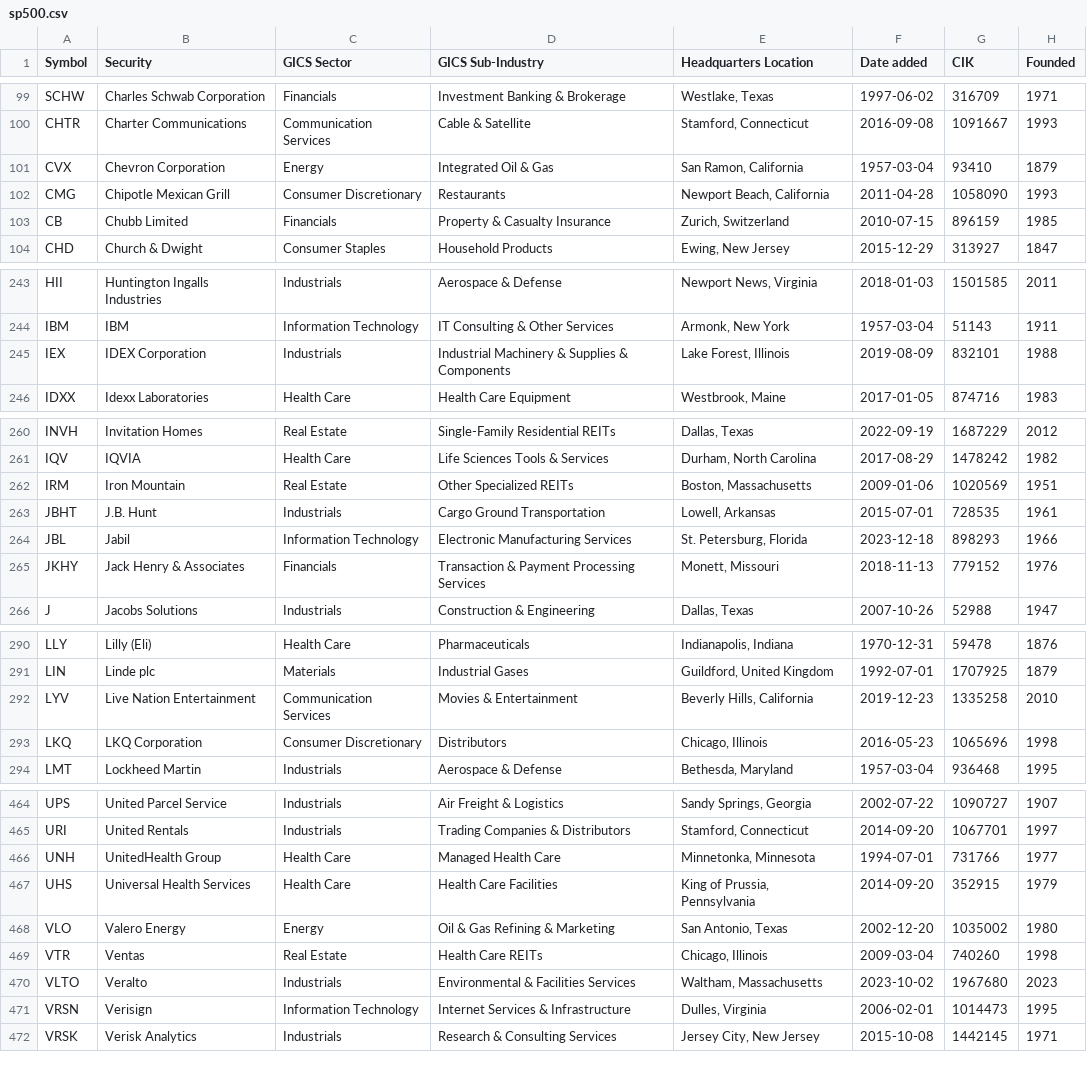
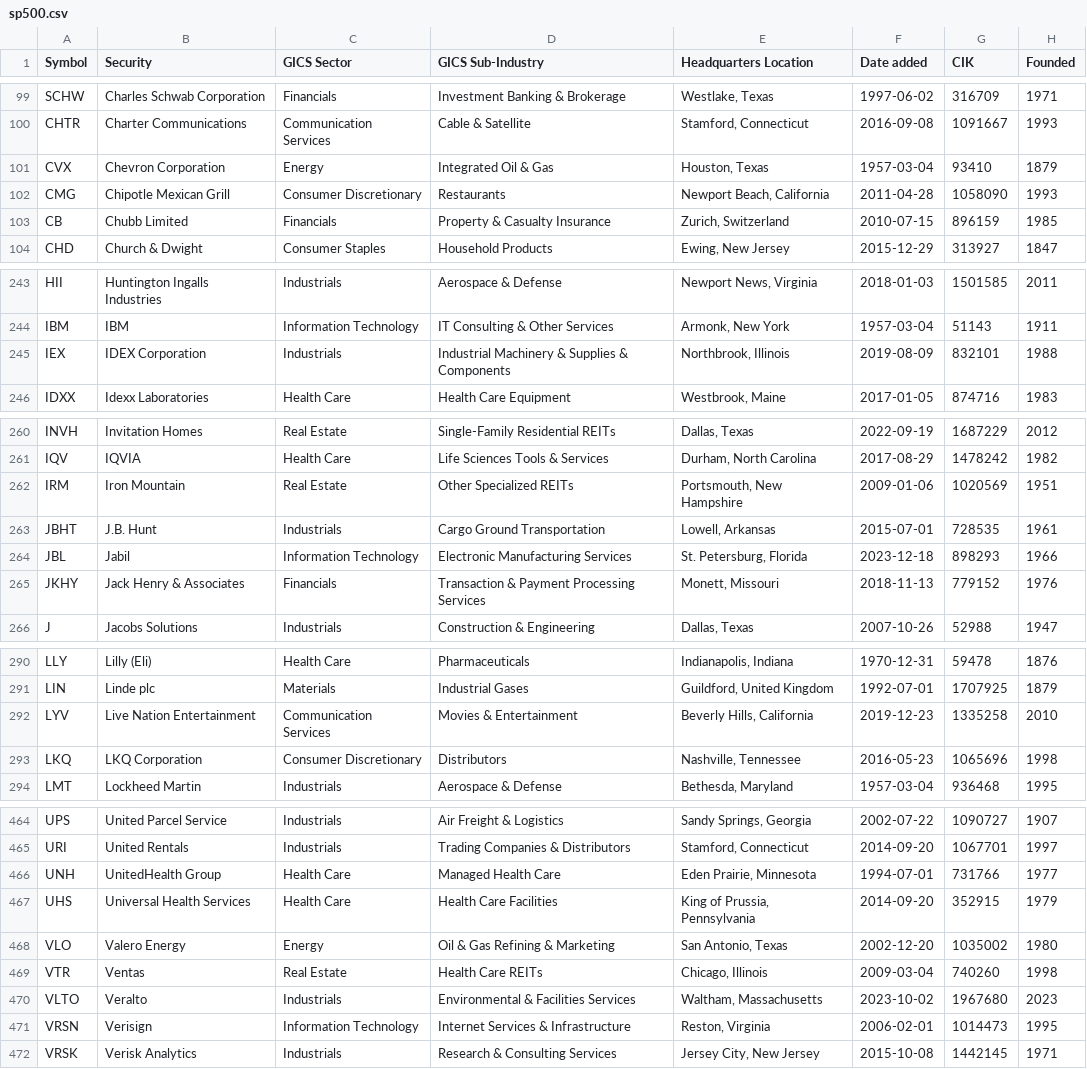
Before and after one commit to cjtexas/sp500companies, a CSV file: data/sp500.csv, drawn as a sheet; only a part is shown, gaps mark what is left out.

```diff
--- a/data/sp500.csv
+++ b/data/sp500.csv
@@ -100,3 +100,3 @@ SCHW,Charles Schwab Corporation,Financials,Investment Banking & Brokerage,"Westl
 CHTR,Charter Communications,Communication Services,Cable & Satellite,"Stamford, Connecticut",2016-09-08,1091667,1993
-CVX,Chevron Corporation,Energy,Integrated Oil & Gas,"San Ramon, California",1957-03-04,93410,1879
+CVX,Chevron Corporation,Energy,Integrated Oil & Gas,"Houston, Texas",1957-03-04,93410,1879
 CMG,Chipotle Mexican Grill,Consumer Discretionary,Restaurants,"Newport Beach, California",2011-04-28,1058090,1993
@@ -244,3 +244,3 @@ HII,Huntington Ingalls Industries,Industrials,Aerospace & Defense,"Newport News,
 IBM,IBM,Information Technology,IT Consulting & Other Services,"Armonk, New York",1957-03-04,51143,1911
-IEX,IDEX Corporation,Industrials,Industrial Machinery & Supplies & Components,"Lake Forest, Illinois",2019-08-09,832101,1988
+IEX,IDEX Corporation,Industrials,Industrial Machinery & Supplies & Components,"Northbrook, Illinois",2019-08-09,832101,1988
 IDXX,Idexx Laboratories,Health Care,Health Care Equipment,"Westbrook, Maine",2017-01-05,874716,1983
@@ -261,3 +261,3 @@ INVH,Invitation Homes,Real Estate,Single-Family Residential REITs,"Dallas, Texas
 IQV,IQVIA,Health Care,Life Sciences Tools & Services,"Durham, North Carolina",2017-08-29,1478242,1982
-IRM,Iron Mountain,Real Estate,Other Specialized REITs,"Boston, Massachusetts",2009-01-06,1020569,1951
+IRM,Iron Mountain,Real Estate,Other Specialized REITs,"Portsmouth, New Hampshire",2009-01-06,1020569,1951
 JBHT,J.B. Hunt,Industrials,Cargo Ground Transportation,"Lowell, Arkansas",2015-07-01,728535,1961
@@ -292,3 +292,3 @@ LIN,Linde plc,Materials,Industrial Gases,"Guildford, United Kingdom",1992-07-01,
 LYV,Live Nation Entertainment,Communication Services,Movies & Entertainment,"Beverly Hills, California",2019-12-23,1335258,2010
-LKQ,LKQ Corporation,Consumer Discretionary,Distributors,"Chicago, Illinois",2016-05-23,1065696,1998
+LKQ,LKQ Corporation,Consumer Discretionary,Distributors,"Nashville, Tennessee",2016-05-23,1065696,1998
 LMT,Lockheed Martin,Industrials,Aerospace & Defense,"Bethesda, Maryland",1957-03-04,936468,1995
@@ -465,3 +465,3 @@ UPS,United Parcel Service,Industrials,Air Freight & Logistics,"Sandy Springs, Ge
 URI,United Rentals,Industrials,Trading Companies & Distributors,"Stamford, Connecticut",2014-09-20,1067701,1997
-UNH,UnitedHealth Group,Health Care,Managed Health Care,"Minnetonka, Minnesota",1994-07-01,731766,1977
+UNH,UnitedHealth Group,Health Care,Managed Health Care,"Eden Prairie, Minnesota",1994-07-01,731766,1977
 UHS,Universal Health Services,Health Care,Health Care Facilities,"King of Prussia, Pennsylvania",2014-09-20,352915,1979
@@ -470,3 +470,3 @@ VTR,Ventas,Real Estate,Health Care REITs,"Chicago, Illinois",2009-03-04,740260,1
 VLTO,Veralto,Industrials,Environmental & Facilities Services,"Waltham, Massachusetts",2023-10-02,1967680,2023
-VRSN,Verisign,Information Technology,Internet Services & Infrastructure,"Dulles, Virginia",2006-02-01,1014473,1995
+VRSN,Verisign,Information Technology,Internet Services & Infrastructure,"Reston, Virginia",2006-02-01,1014473,1995
 VRSK,Verisk Analytics,Industrials,Research & Consulting Services,"Jersey City, New Jersey",2015-10-08,1442145,1971
```
